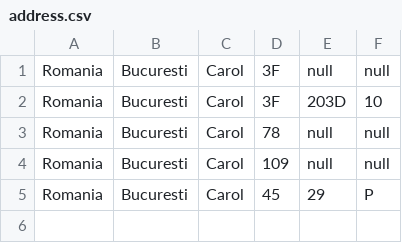
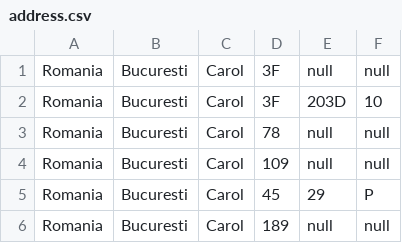
Before and after one commit to PaulaB03/Online-Store, a CSV file: out/production/Online_Store/csv/files/address.csv, drawn as a sheet; the diff names each change by its address in the sheet, - before the commit and + after, or states it on an @@ line.

```diff
--- a/out/production/Online_Store/csv/files/address.csv
+++ b/out/production/Online_Store/csv/files/address.csv
+row 6: Romania | Bucuresti | Carol | 189 | null | null
```
Also changed, not shown: out/production/Online_Store/csv/files/orders.csv, src/csv/files/address.csv, 35 other files.
